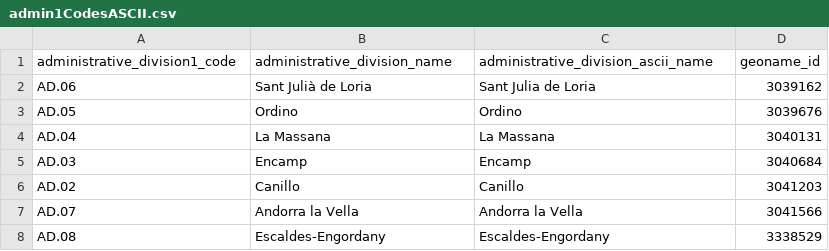
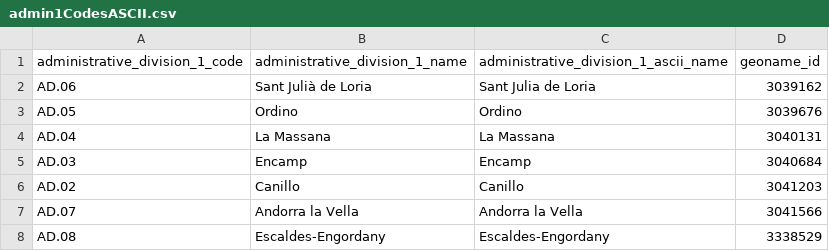
Before and after one commit to sachamasry/klepsidra, a CSV file: priv/data/admin1CodesASCII.csv, drawn as a sheet; only a part is shown.

Commit message:
Refactored all GeoNames table and schema names, and the names of all constituent fields, making them more human readable rather than terse and cryptic, forcing developers to refer to documentation.
FossilOrigin-Name: 32d25d1a346e752d8a111bed815b6322c8d48339ebeab5525f8462e618aaba42

```diff
--- a/priv/data/admin1CodesASCII.csv
+++ b/priv/data/admin1CodesASCII.csv
@@ -1,2 +1,2 @@
-administrative_division1_code,administrative_division_name,administrative_division_ascii_name,geoname_id
+administrative_division_1_code,administrative_division_1_name,administrative_division_1_ascii_name,geoname_id
 AD.06,Sant Julià de Loria,Sant Julia de Loria,3039162
```
Also changed, not shown: 25 other files.
